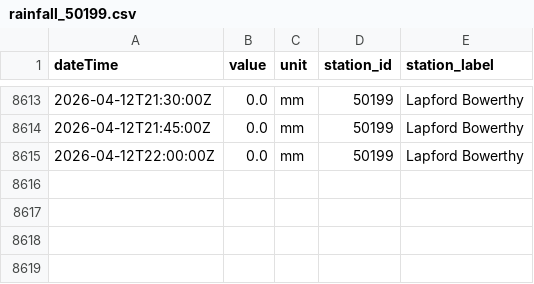
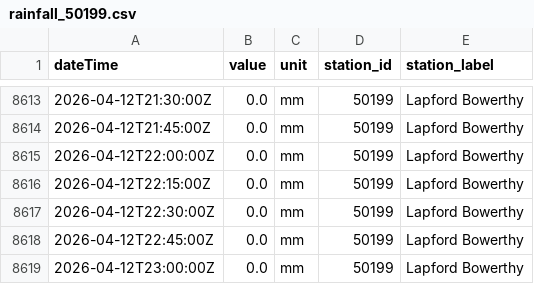
Before and after one commit to aallan/floodwatch, a CSV file: data/rainfall_50199.csv, drawn as a sheet; only a part is shown, gaps mark what is left out; the diff names each change by its address in the sheet, - before the commit and + after, or states it on an @@ line.

```diff
--- a/data/rainfall_50199.csv
+++ b/data/rainfall_50199.csv
+row 8616: 2026-04-12T22:15:00Z | 0.0 | mm | 50199 | Lapford Bowerthy
+row 8617: 2026-04-12T22:30:00Z | 0.0 | mm | 50199 | Lapford Bowerthy
+row 8618: 2026-04-12T22:45:00Z | 0.0 | mm | 50199 | Lapford Bowerthy
+row 8619: 2026-04-12T23:00:00Z | 0.0 | mm | 50199 | Lapford Bowerthy
```
Also changed, not shown: data/level_50198_barnstaple_(tidal).csv, data/rainfall_50103.csv, 13 other files.
